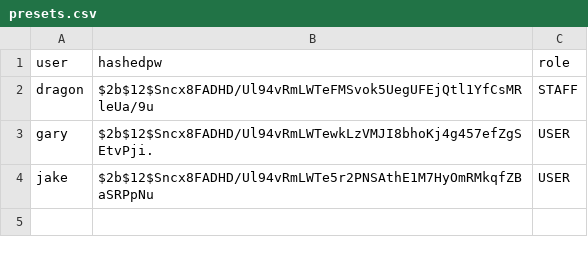
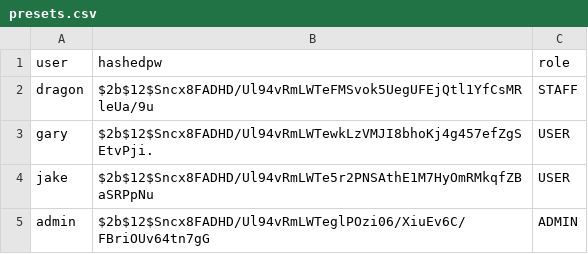
Before and after one commit to Trample86/TTS, a CSV file: presets.csv, drawn as a sheet; the diff names each change by its address in the sheet, - before the commit and + after, or states it on an @@ line.

Commit message:
Add admin user to presets.csv
Added an admin user to the presets.

```diff
--- a/presets.csv
+++ b/presets.csv
+row 5: admin | $2b$12$Sncx8FADHD/Ul94vRmLWTeglPOzi06/XiuEv6C/FBriOUv64tn7gG | ADMIN
```
